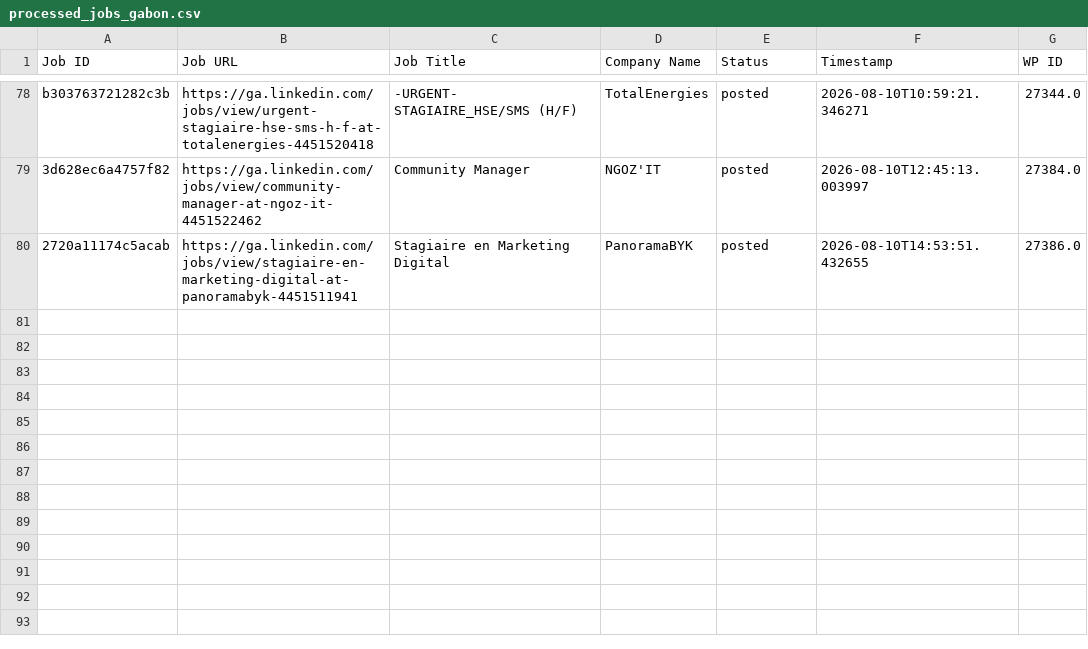
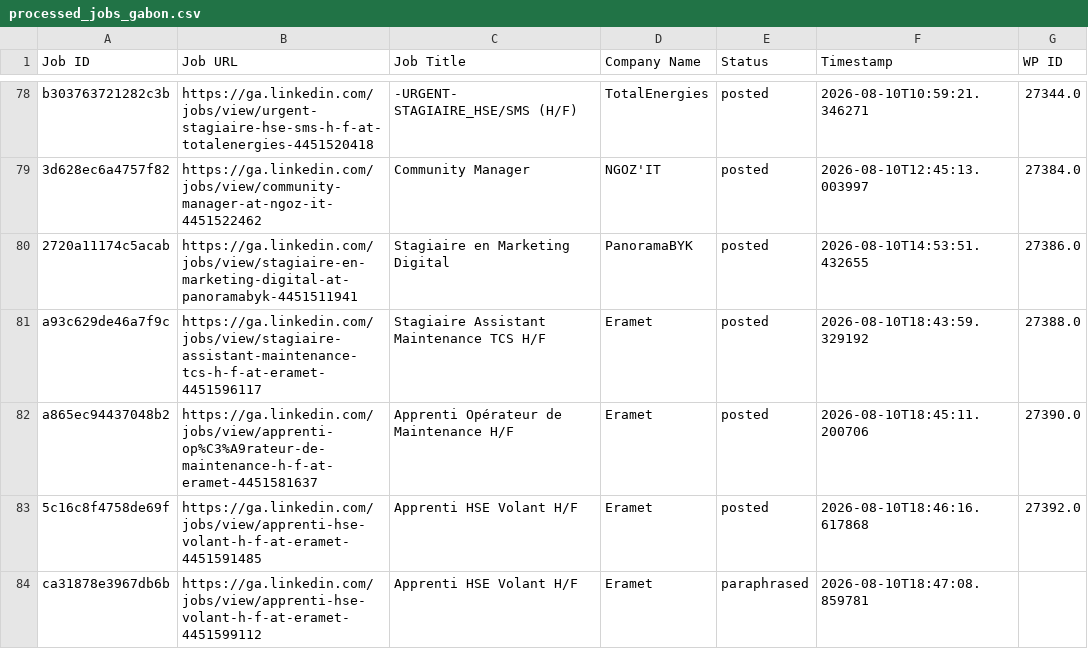
Before and after one commit to projectfetcher/ga, a CSV file: processed_jobs_gabon.csv, drawn as a sheet; only a part is shown, gaps mark what is left out.

```diff
--- a/processed_jobs_gabon.csv
+++ b/processed_jobs_gabon.csv
@@ -80 +80,5 @@ b303763721282c3b,https://ga.linkedin.com/jobs/view/urgent-stagiaire-hse-sms-h-f-
 2720a11174c5acab,https://ga.linkedin.com/jobs/view/stagiaire-en-marketing-digital-at-panoramabyk-4451511941,Stagiaire en Marketing Digital,PanoramaBYK,posted,2026-08-10T14:53:51.432655,27386.0
+a93c629de46a7f9c,https://ga.linkedin.com/jobs/view/stagiaire-assistant-maintenance-tcs-h-f-at-eramet-4451596117,Stagiaire Assistant Maintenance TCS H/F,Eramet,posted,2026-08-10T18:43:59.329192,27388.0
+a865ec94437048b2,https://ga.linkedin.com/jobs/view/apprenti-op%C3%A9rateur-de-maintenance-h-f-at-eramet-4451581637,Apprenti Opérateur de Maintenance H/F,Eramet,posted,2026-08-10T18:45:11.200706,27390.0
+5c16c8f4758de69f,https://ga.linkedin.com/jobs/view/apprenti-hse-volant-h-f-at-eramet-4451591485,Apprenti HSE Volant H/F,Eramet,posted,2026-08-10T18:46:16.617868,27392.0
+ca31878e3967db6b,https://ga.linkedin.com/jobs/view/apprenti-hse-volant-h-f-at-eramet-4451599112,Apprenti HSE Volant H/F,Eramet,paraphrased,2026-08-10T18:47:08.859781,
```
